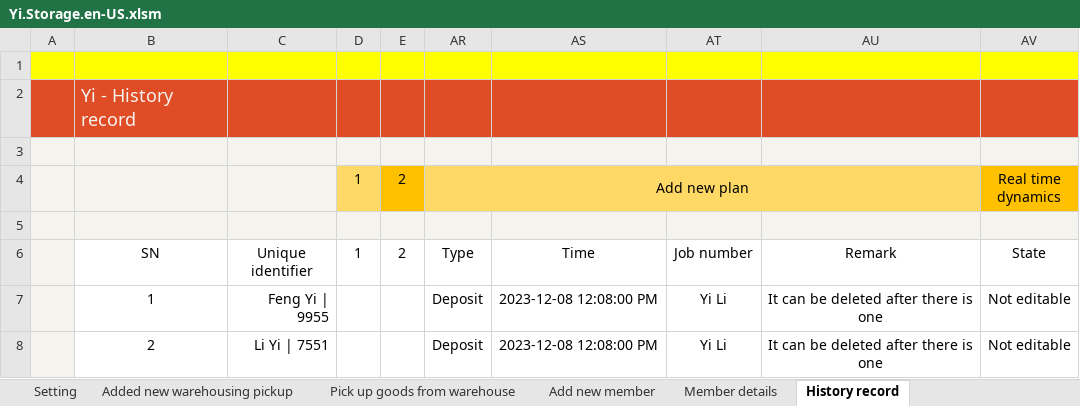
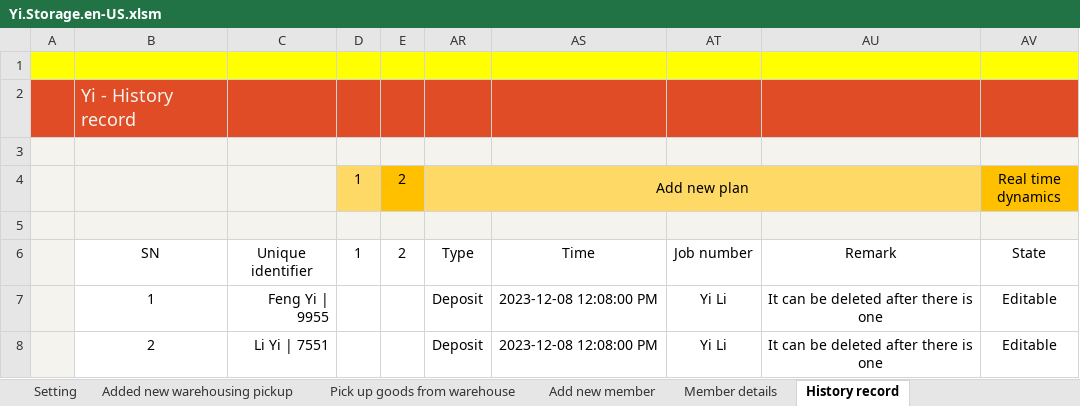
Before and after one commit to ilikeyi/Office, an Excel workbook: Download/Storage/Yi.Storage.en-US.xlsm, sheet History record, drawn as a sheet; values as stored, in another font and other column widths than the file's, no borders; conditional formats and table styles not drawn; the diff names each change by its address in the sheet, - before the commit and + after, or states it on an @@ line.

```diff
--- a/Download/Storage/Yi.Storage.en-US.xlsm (sheet History record)
+++ b/Download/Storage/Yi.Storage.en-US.xlsm (sheet History record)
-AV7:AV8 (State): Not editable
+AV7:AV8 (State): Editable
```
Also changed, not shown: sheet Member details, sheet Pick up goods from warehouse, Download/Storage/Yi.Storage.zh-CN.xlsm, Download/Storage/Yi.Storage.zh-TW.xlsm.
